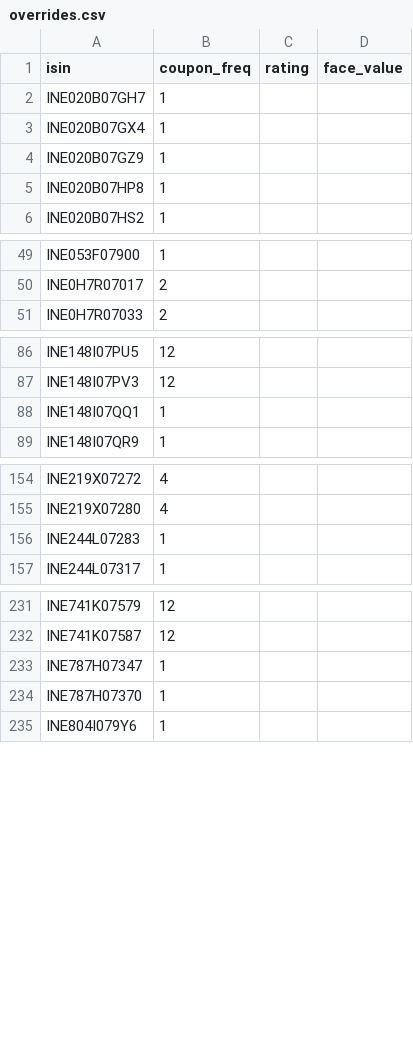
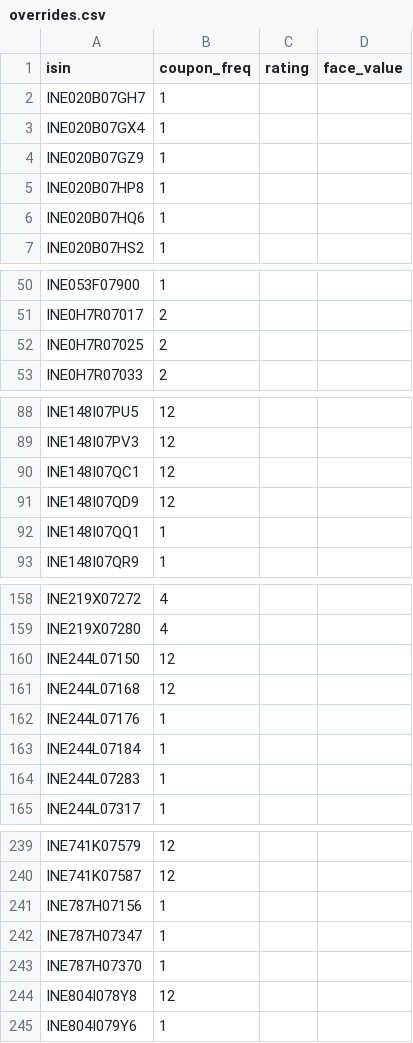
Before and after one commit to navs7/nse-bonds-app, a CSV file: data/overrides.csv, drawn as a sheet; only a part is shown, gaps mark what is left out; the diff covers the shown part only.

```diff
--- a/data/overrides.csv
+++ b/data/overrides.csv
@@ -5,2 +5,3 @@ INE020B07GZ9,1,,
 INE020B07HP8,1,,
+INE020B07HQ6,1,,
 INE020B07HS2,1,,
@@ -50,2 +51,3 @@ INE053F07900,1,,
 INE0H7R07017,2,,
+INE0H7R07025,2,,
 INE0H7R07033,2,,
@@ -87,2 +89,4 @@ INE148I07PU5,12,,
 INE148I07PV3,12,,
+INE148I07QC1,12,,
+INE148I07QD9,12,,
 INE148I07QQ1,1,,
@@ -155,2 +159,6 @@ INE219X07272,4,,
 INE219X07280,4,,
+INE244L07150,12,,
+INE244L07168,12,,
+INE244L07176,1,,
+INE244L07184,1,,
 INE244L07283,1,,
@@ -232,4 +240,6 @@ INE741K07579,12,,
 INE741K07587,12,,
+INE787H07156,1,,
 INE787H07347,1,,
 INE787H07370,1,,
+INE804I078Y8,12,,
 INE804I079Y6,1,,
```
Also changed, not shown: 1 added row elsewhere in this file, 3 other files.
